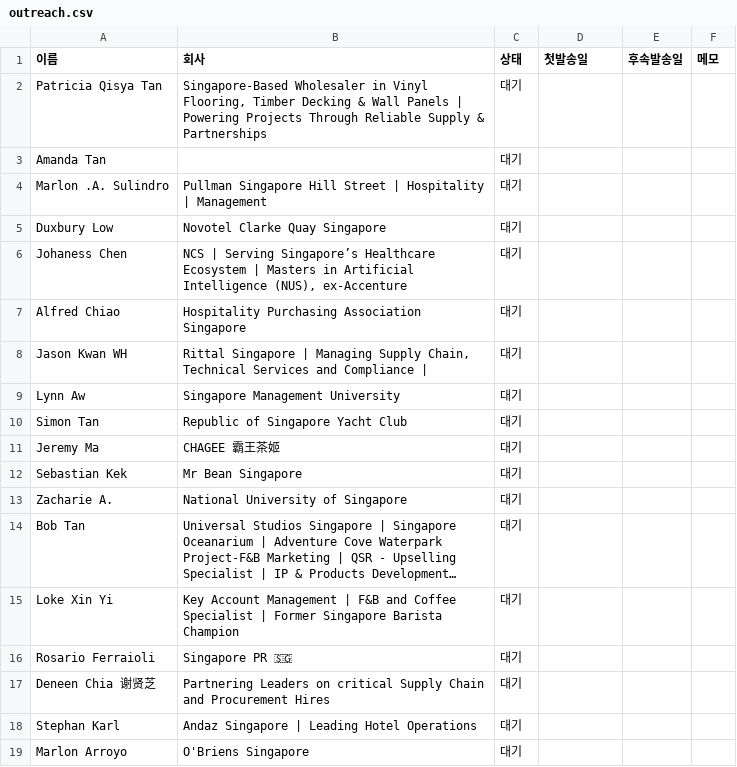
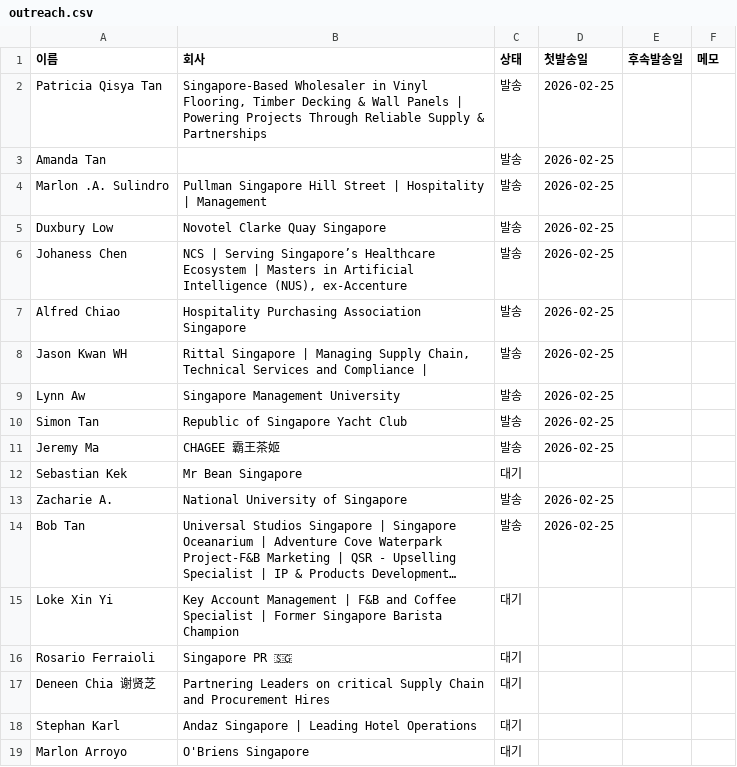
Before and after one commit to sinayo9900-spec/tradeschool, a CSV file: data/outreach.csv, drawn as a sheet; only a part is shown; long unchanged cells end in …; the diff names each change by its address in the sheet, - before the commit and + after, or states it on an @@ line.

```diff
--- a/data/outreach.csv
+++ b/data/outreach.csv
-C2:C11 (상태): 대기
+C2:C11 (상태): 발송
-D2:D11 (첫발송일): (empty)
+D2:D11 (첫발송일): 2026-02-25
-C13:C14 (상태): 대기
+C13:C14 (상태): 발송
-D13:D14 (첫발송일): (empty)
+D13:D14 (첫발송일): 2026-02-25
```
Also changed, not shown: 2 other files.
